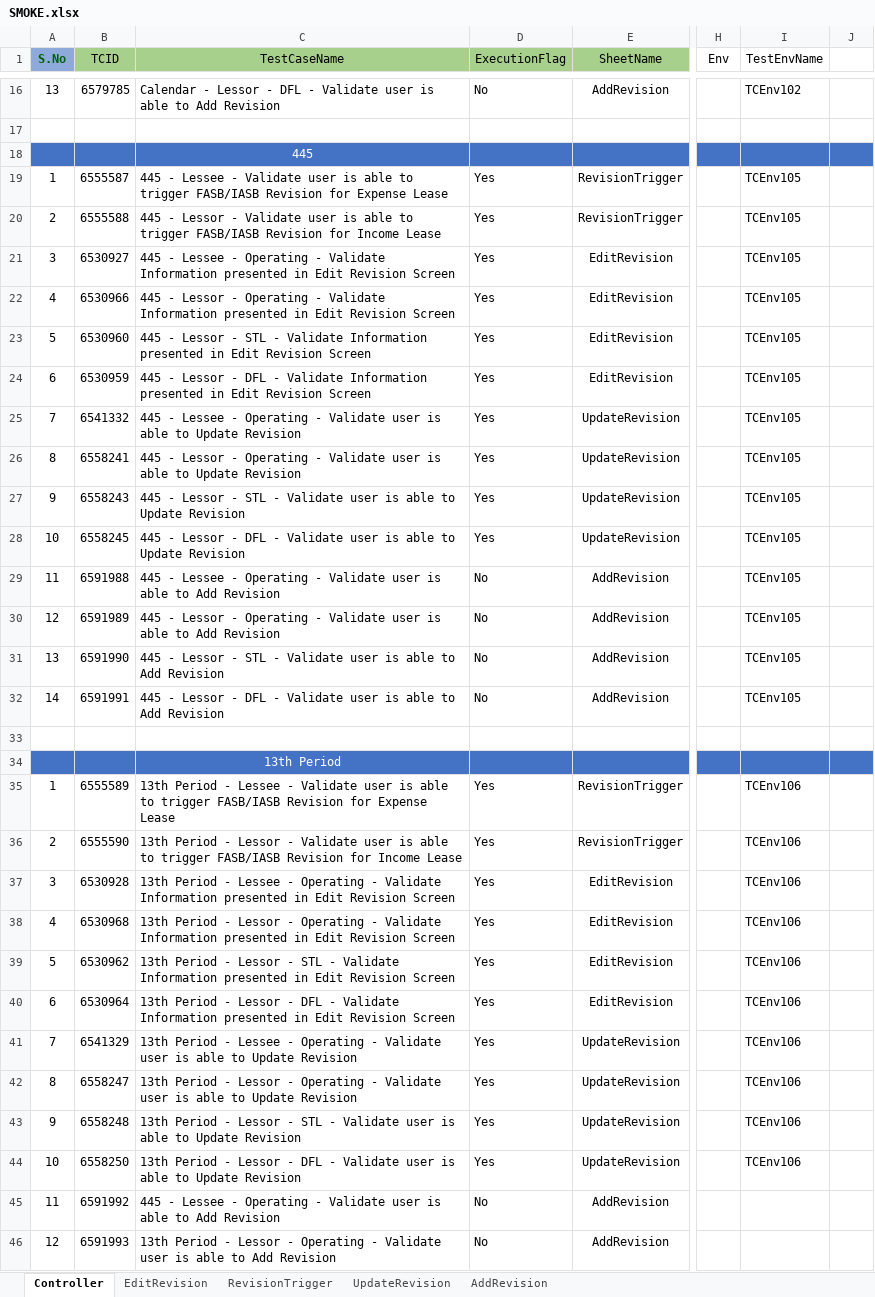
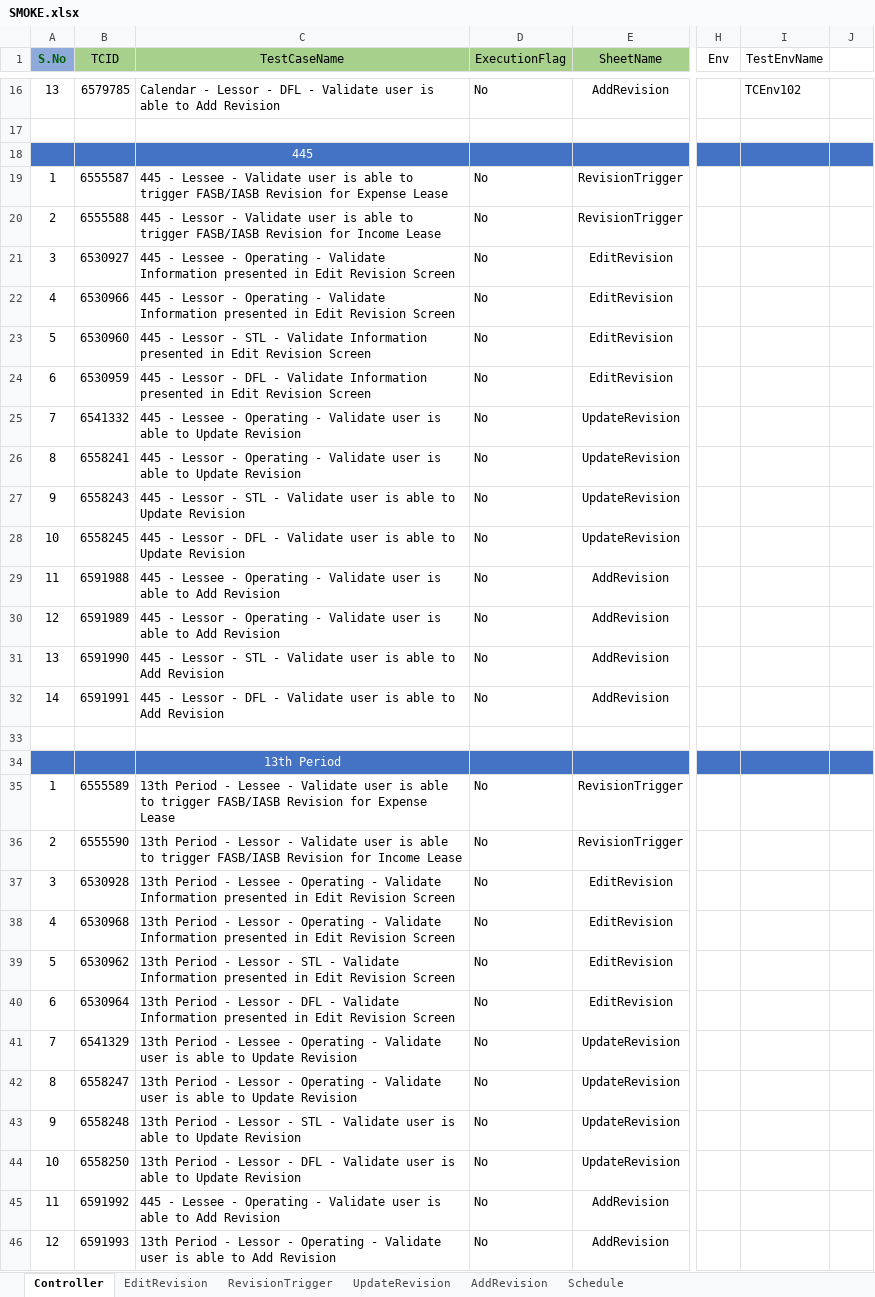
Before and after one commit to shahriarkamal-dsi/AMT-TestFrameWork, an Excel workbook: src/main/resources/modules/SMOKE.xlsx, sheet Controller, drawn as a sheet; only a part is shown, gaps mark what is left out; values as stored, in another font and other column widths than the file's, no borders; the diff covers the shown part only; the diff names each change by its address in the sheet, - before the commit and + after, or states it on an @@ line.

```diff
--- a/src/main/resources/modules/SMOKE.xlsx (sheet Controller)
+++ b/src/main/resources/modules/SMOKE.xlsx (sheet Controller)
+sheet tab: Schedule
-D19:D28 (ExecutionFlag): Yes
+D19:D28 (ExecutionFlag): No
-I19:I32 (TestEnvName): TCEnv105
+I19:I32 (TestEnvName): (empty)
-D35:D44 (ExecutionFlag): Yes
+D35:D44 (ExecutionFlag): No
-I35:I44 (TestEnvName): TCEnv106
+I35:I44 (TestEnvName): (empty)
```
Also changed, not shown: 9 edited cells elsewhere in this sheet, sheet EditRevision, sheet AddRevision, src/main/resources/objectLocator/OR_Common.xlsx, src/main/resources/objectLocator/OR_FASB.xlsx, 1 other file.
